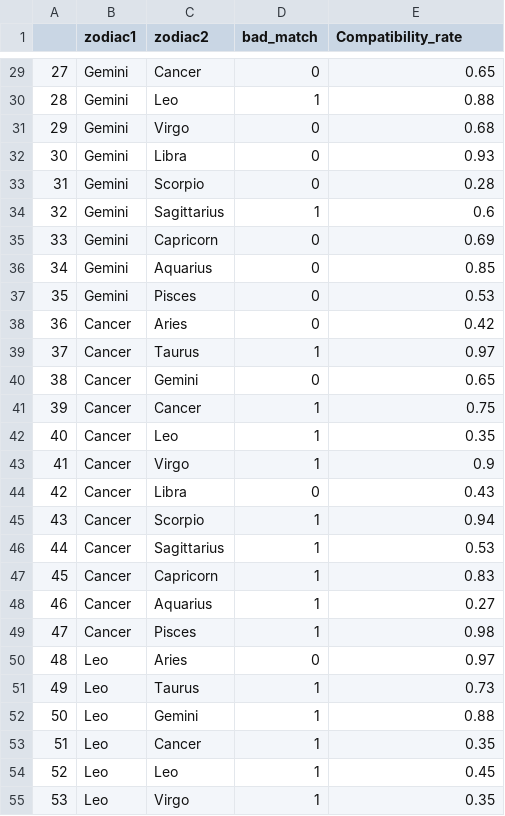
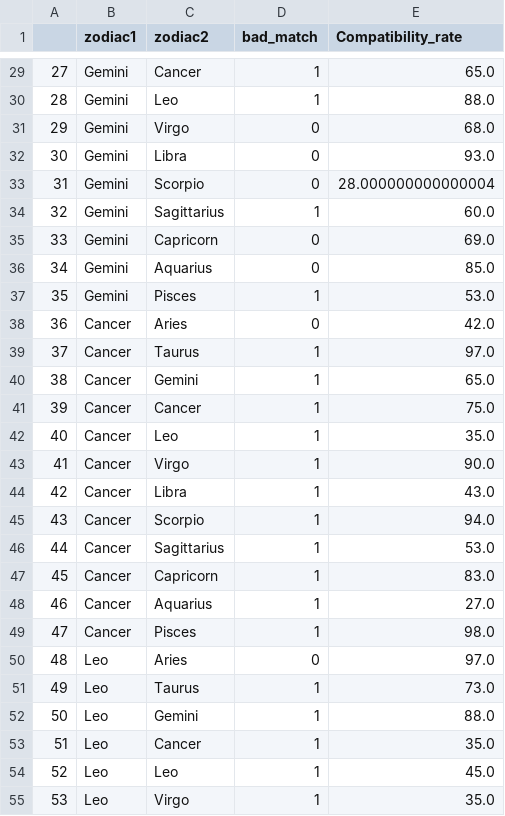
Before and after one commit to talitesar/Astrological-Compatibility, a CSV file: data/zodiac_outcome.csv, drawn as a sheet; only a part is shown, gaps mark what is left out; the diff covers the shown part only.

```diff
--- a/data/zodiac_outcome.csv
+++ b/data/zodiac_outcome.csv
@@ -29,27 +29,27 @@
-27,Gemini,Cancer,0,0.65
-28,Gemini,Leo,1,0.88
-29,Gemini,Virgo,0,0.68
-30,Gemini,Libra,0,0.93
-31,Gemini,Scorpio,0,0.28
-32,Gemini,Sagittarius,1,0.6
-33,Gemini,Capricorn,0,0.69
-34,Gemini,Aquarius,0,0.85
-35,Gemini,Pisces,0,0.53
-36,Cancer,Aries,0,0.42
-37,Cancer,Taurus,1,0.97
-38,Cancer,Gemini,0,0.65
-39,Cancer,Cancer,1,0.75
-40,Cancer,Leo,1,0.35
-41,Cancer,Virgo,1,0.9
-42,Cancer,Libra,0,0.43
-43,Cancer,Scorpio,1,0.94
-44,Cancer,Sagittarius,1,0.53
-45,Cancer,Capricorn,1,0.83
-46,Cancer,Aquarius,1,0.27
-47,Cancer,Pisces,1,0.98
-48,Leo,Aries,0,0.97
-49,Leo,Taurus,1,0.73
-50,Leo,Gemini,1,0.88
-51,Leo,Cancer,1,0.35
-52,Leo,Leo,1,0.45
-53,Leo,Virgo,1,0.35
+27,Gemini,Cancer,1,65.0
+28,Gemini,Leo,1,88.0
+29,Gemini,Virgo,0,68.0
+30,Gemini,Libra,0,93.0
+31,Gemini,Scorpio,0,28.000000000000004
+32,Gemini,Sagittarius,1,60.0
+33,Gemini,Capricorn,0,69.0
+34,Gemini,Aquarius,0,85.0
+35,Gemini,Pisces,1,53.0
+36,Cancer,Aries,0,42.0
+37,Cancer,Taurus,1,97.0
+38,Cancer,Gemini,1,65.0
+39,Cancer,Cancer,1,75.0
+40,Cancer,Leo,1,35.0
+41,Cancer,Virgo,1,90.0
+42,Cancer,Libra,1,43.0
+43,Cancer,Scorpio,1,94.0
+44,Cancer,Sagittarius,1,53.0
+45,Cancer,Capricorn,1,83.0
+46,Cancer,Aquarius,1,27.0
+47,Cancer,Pisces,1,98.0
+48,Leo,Aries,0,97.0
+49,Leo,Taurus,1,73.0
+50,Leo,Gemini,1,88.0
+51,Leo,Cancer,1,35.0
+52,Leo,Leo,1,45.0
+53,Leo,Virgo,1,35.0
```
Also changed, not shown: 150 edited cells elsewhere in this file, 4 other files.
